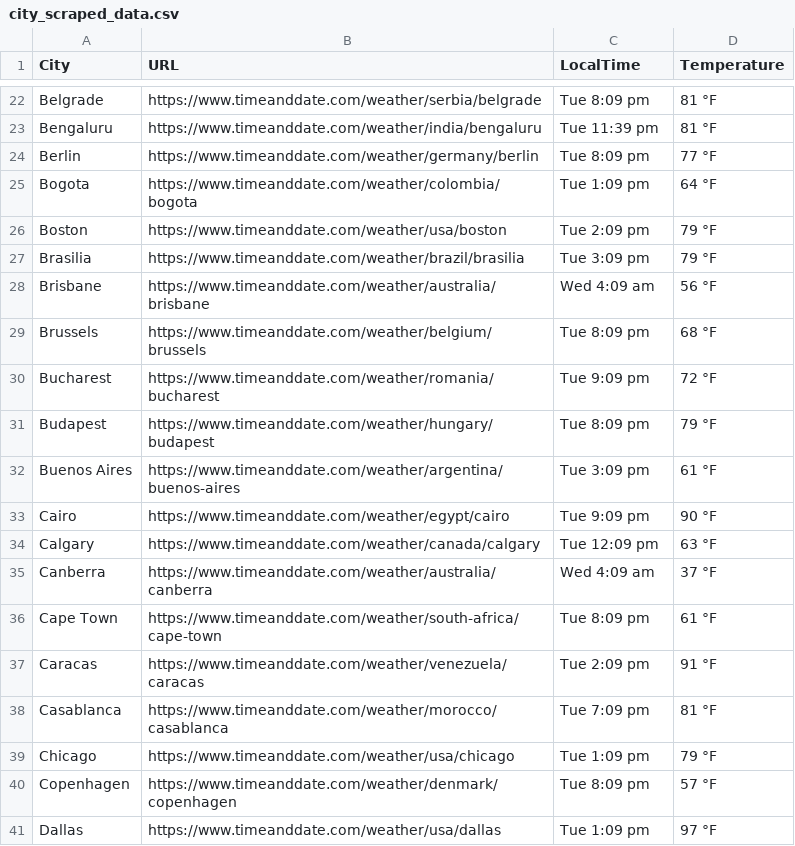
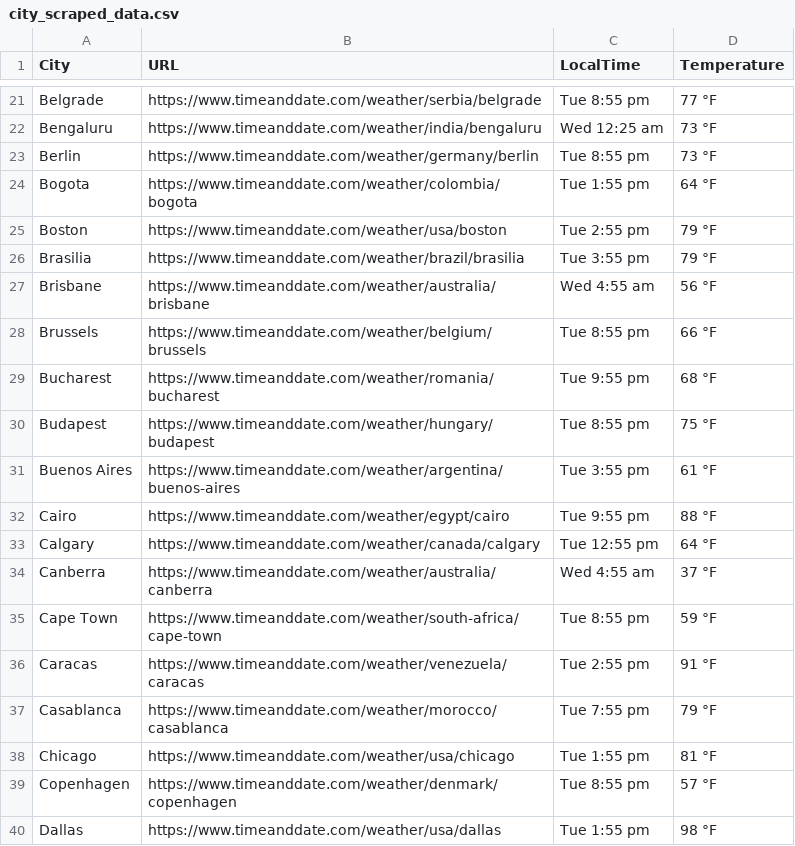
Before and after one commit to urcelestial/Web-Scraping-Capstone-Project, a CSV file: WEB SCRAPING/city_scraped_data.csv, drawn as a sheet; only a part is shown, gaps mark what is left out; addresses are those after the commit; the diff covers the shown part only; the diff names each change by its address in the sheet, - before the commit and + after, or states it on an @@ line.

```diff
--- a/WEB SCRAPING/city_scraped_data.csv
+++ b/WEB SCRAPING/city_scraped_data.csv
-C21 (LocalTime): Tue 8:09 pm
+C21 (LocalTime): Tue 8:55 pm
-D21 (Temperature): 81 °F
+D21 (Temperature): 77 °F
-C22 (LocalTime): Tue 11:39 pm
+C22 (LocalTime): Wed 12:25 am
-D22 (Temperature): 81 °F
+D22 (Temperature): 73 °F
-C23 (LocalTime): Tue 8:09 pm
+C23 (LocalTime): Tue 8:55 pm
-D23 (Temperature): 77 °F
+D23 (Temperature): 73 °F
-C24 (LocalTime): Tue 1:09 pm
+C24 (LocalTime): Tue 1:55 pm
-C25 (LocalTime): Tue 2:09 pm
+C25 (LocalTime): Tue 2:55 pm
-C26 (LocalTime): Tue 3:09 pm
+C26 (LocalTime): Tue 3:55 pm
-C27 (LocalTime): Wed 4:09 am
+C27 (LocalTime): Wed 4:55 am
-C28 (LocalTime): Tue 8:09 pm
+C28 (LocalTime): Tue 8:55 pm
-D28 (Temperature): 68 °F
+D28 (Temperature): 66 °F
-C29 (LocalTime): Tue 9:09 pm
+C29 (LocalTime): Tue 9:55 pm
-D29 (Temperature): 72 °F
+D29 (Temperature): 68 °F
-C30 (LocalTime): Tue 8:09 pm
+C30 (LocalTime): Tue 8:55 pm
-D30 (Temperature): 79 °F
+D30 (Temperature): 75 °F
-C31 (LocalTime): Tue 3:09 pm
+C31 (LocalTime): Tue 3:55 pm
-C32 (LocalTime): Tue 9:09 pm
+C32 (LocalTime): Tue 9:55 pm
-D32 (Temperature): 90 °F
+D32 (Temperature): 88 °F
-C33 (LocalTime): Tue 12:09 pm
+C33 (LocalTime): Tue 12:55 pm
-D33 (Temperature): 63 °F
+D33 (Temperature): 64 °F
-C34 (LocalTime): Wed 4:09 am
+C34 (LocalTime): Wed 4:55 am
-C35 (LocalTime): Tue 8:09 pm
+C35 (LocalTime): Tue 8:55 pm
-D35 (Temperature): 61 °F
+D35 (Temperature): 59 °F
-C36 (LocalTime): Tue 2:09 pm
+C36 (LocalTime): Tue 2:55 pm
-C37 (LocalTime): Tue 7:09 pm
+C37 (LocalTime): Tue 7:55 pm
-D37 (Temperature): 81 °F
+D37 (Temperature): 79 °F
-C38 (LocalTime): Tue 1:09 pm
+C38 (LocalTime): Tue 1:55 pm
-D38 (Temperature): 79 °F
+D38 (Temperature): 81 °F
-C39 (LocalTime): Tue 8:09 pm
+C39 (LocalTime): Tue 8:55 pm
-C40 (LocalTime): Tue 1:09 pm
+C40 (LocalTime): Tue 1:55 pm
-D40 (Temperature): 97 °F
+D40 (Temperature): 98 °F
```
Also changed, not shown: 7 added rows, 1 removed row and 33 edited cells elsewhere in this file, 2 other files.
